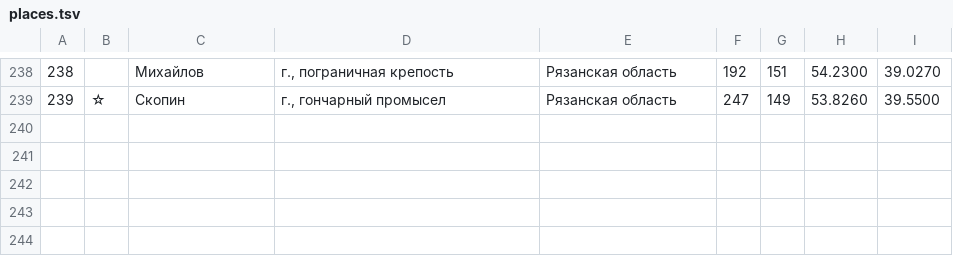
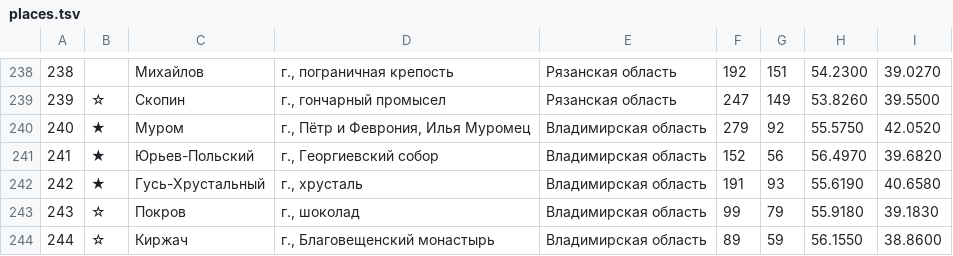
Before and after one commit to kartaviyukr/-, a TSV file: content/tools/places.tsv, drawn as a sheet; only a part is shown, gaps mark what is left out.

```diff
--- a/content/tools/places.tsv
+++ b/content/tools/places.tsv
@@ -239 +239,6 @@
 239	☆	Скопин	г., гончарный промысел	Рязанская область	247	149	53.8260	39.5500
+240	★	Муром	г., Пётр и Феврония, Илья Муромец	Владимирская область	279	92	55.5750	42.0520
+241	★	Юрьев-Польский	г., Георгиевский собор	Владимирская область	152	56	56.4970	39.6820
+242	★	Гусь-Хрустальный	г., хрусталь	Владимирская область	191	93	55.6190	40.6580
+243	☆	Покров	г., шоколад	Владимирская область	99	79	55.9180	39.1830
+244	☆	Киржач	г., Благовещенский монастырь	Владимирская область	89	59	56.1550	38.8600
```
Also changed, not shown: 7 other files.
